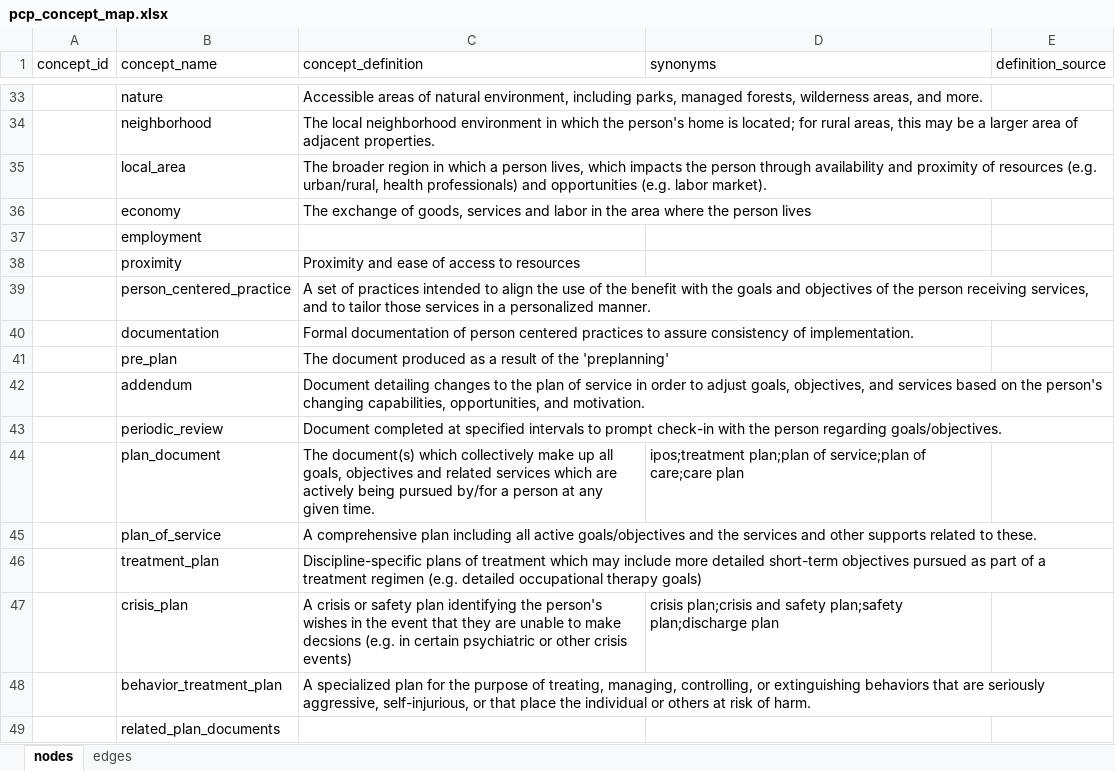
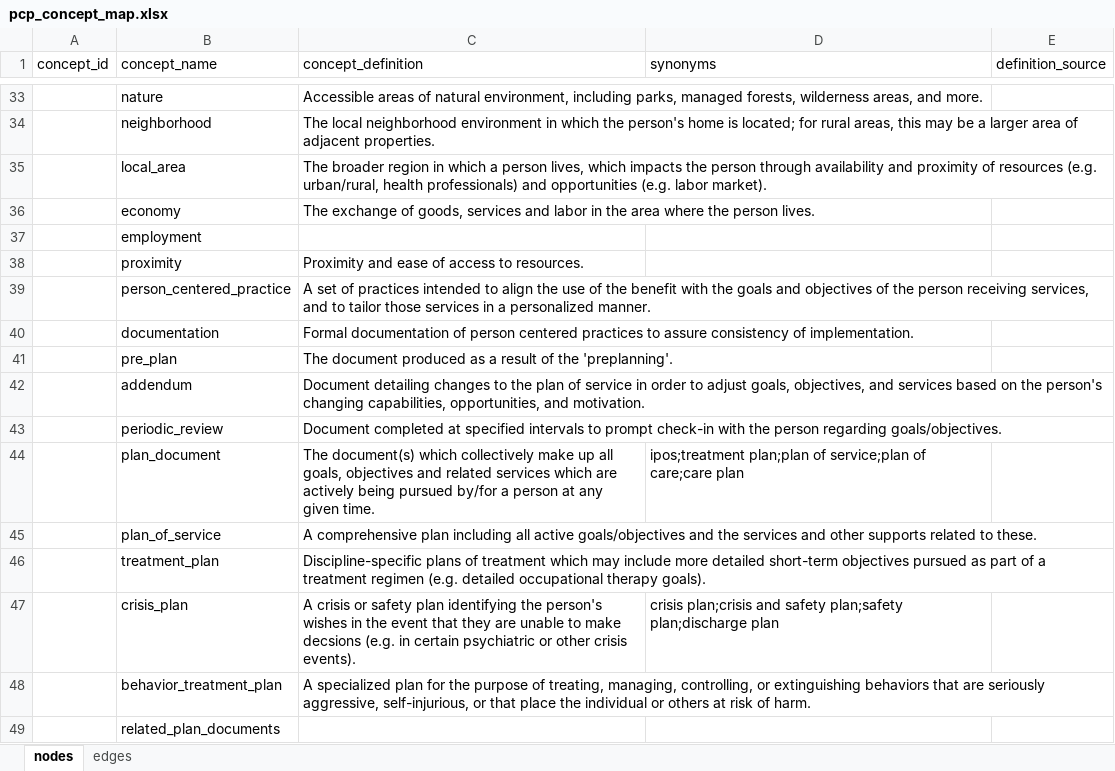
Before and after one commit to j-hagedorn/person_centered, an Excel workbook: app/data/pcp_concept_map.xlsx, sheet nodes, drawn as a sheet; only a part is shown, gaps mark what is left out; values as stored, in another font and other column widths than the file's, no borders; the diff covers the shown part only; the diff names each change by its address in the sheet, - before the commit and + after, or states it on an @@ line.

Commit message:
update pcp_concept_map
formatting updates; adding periods to the end of sentences etc.

```diff
--- a/app/data/pcp_concept_map.xlsx (sheet nodes)
+++ b/app/data/pcp_concept_map.xlsx (sheet nodes)
-C36 (concept_definition): …the person lives
+C36 (concept_definition): …the person lives.
-C38 (concept_definition): Proximity and ease of access to resources
+C38 (concept_definition): Proximity and ease of access to resources.
-C41 (concept_definition): …of the 'preplanning'
+C41 (concept_definition): …of the 'preplanning'.
-C46 (concept_definition): …occupational therapy goals)
+C46 (concept_definition): …occupational therapy goals).
-C47 (concept_definition): …other crisis events)
+C47 (concept_definition): …other crisis events).
```
Also changed, not shown: 16 edited cells elsewhere in this sheet.
